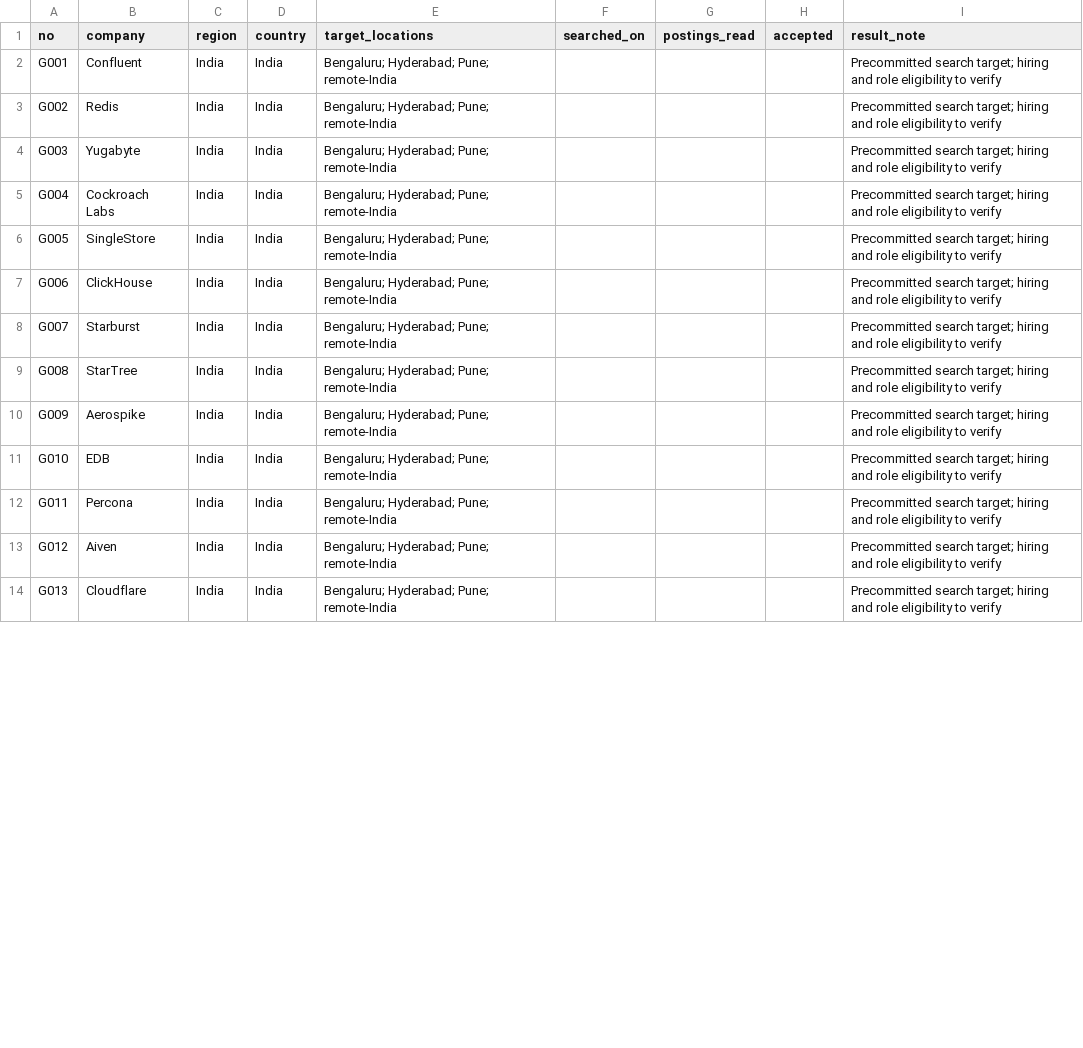
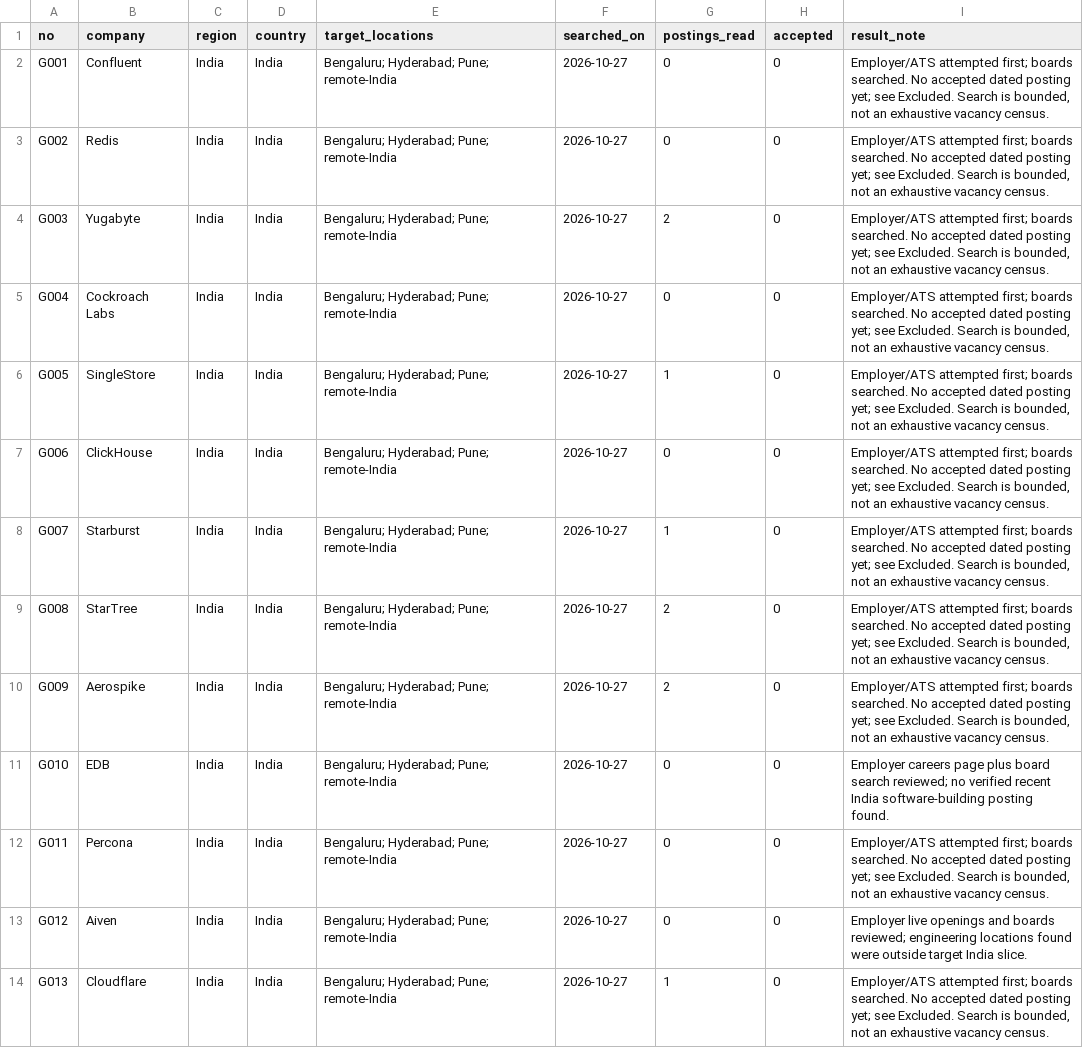
Before and after one commit to omieee/docs, a CSV file: chatgpt/harvest/2026-10-27-companies-chatgpt.csv, drawn as a sheet; only a part is shown; the diff covers the shown part only.

Commit message:
harvest: checkpoint first 25 ChatGPT companies with exclusions and workbook

```diff
--- a/chatgpt/harvest/2026-10-27-companies-chatgpt.csv
+++ b/chatgpt/harvest/2026-10-27-companies-chatgpt.csv
@@ -1,14 +1,14 @@
 "no","company","region","country","target_locations","searched_on","postings_read","accepted","result_note"
-"G001","Confluent","India","India","Bengaluru; Hyderabad; Pune; remote-India","","","","Precommitted search target; hiring and role eligibility to verify"
-"G002","Redis","India","India","Bengaluru; Hyderabad; Pune; remote-India","","","","Precommitted search target; hiring and role eligibility to verify"
-"G003","Yugabyte","India","India","Bengaluru; Hyderabad; Pune; remote-India","","","","Precommitted search target; hiring and role eligibility to verify"
-"G004","Cockroach Labs","India","India","Bengaluru; Hyderabad; Pune; remote-India","","","","Precommitted search target; hiring and role eligibility to verify"
-"G005","SingleStore","India","India","Bengaluru; Hyderabad; Pune; remote-India","","","","Precommitted search target; hiring and role eligibility to verify"
-"G006","ClickHouse","India","India","Bengaluru; Hyderabad; Pune; remote-India","","","","Precommitted search target; hiring and role eligibility to verify"
-"G007","Starburst","India","India","Bengaluru; Hyderabad; Pune; remote-India","","","","Precommitted search target; hiring and role eligibility to verify"
-"G008","StarTree","India","India","Bengaluru; Hyderabad; Pune; remote-India","","","","Precommitted search target; hiring and role eligibility to verify"
-"G009","Aerospike","India","India","Bengaluru; Hyderabad; Pune; remote-India","","","","Precommitted search target; hiring and role eligibility to verify"
-"G010","EDB","India","India","Bengaluru; Hyderabad; Pune; remote-India","","","","Precommitted search target; hiring and role eligibility to verify"
-"G011","Percona","India","India","Bengaluru; Hyderabad; Pune; remote-India","","","","Precommitted search target; hiring and role eligibility to verify"
-"G012","Aiven","India","India","Bengaluru; Hyderabad; Pune; remote-India","","","","Precommitted search target; hiring and role eligibility to verify"
-"G013","Cloudflare","India","India","Bengaluru; Hyderabad; Pune; remote-India","","","","Precommitted search target; hiring and role eligibility to verify"
+"G001","Confluent","India","India","Bengaluru; Hyderabad; Pune; remote-India","2026-10-27","0","0","Employer/ATS attempted first; boards searched. No accepted dated posting yet; see Excluded. Search is bounded, not an exhaustive vacancy census."
+"G002","Redis","India","India","Bengaluru; Hyderabad; Pune; remote-India","2026-10-27","0","0","Employer/ATS attempted first; boards searched. No accepted dated posting yet; see Excluded. Search is bounded, not an exhaustive vacancy census."
+"G003","Yugabyte","India","India","Bengaluru; Hyderabad; Pune; remote-India","2026-10-27","2","0","Employer/ATS attempted first; boards searched. No accepted dated posting yet; see Excluded. Search is bounded, not an exhaustive vacancy census."
+"G004","Cockroach Labs","India","India","Bengaluru; Hyderabad; Pune; remote-India","2026-10-27","0","0","Employer/ATS attempted first; boards searched. No accepted dated posting yet; see Excluded. Search is bounded, not an exhaustive vacancy census."
+"G005","SingleStore","India","India","Bengaluru; Hyderabad; Pune; remote-India","2026-10-27","1","0","Employer/ATS attempted first; boards searched. No accepted dated posting yet; see Excluded. Search is bounded, not an exhaustive vacancy census."
+"G006","ClickHouse","India","India","Bengaluru; Hyderabad; Pune; remote-India","2026-10-27","0","0","Employer/ATS attempted first; boards searched. No accepted dated posting yet; see Excluded. Search is bounded, not an exhaustive vacancy census."
+"G007","Starburst","India","India","Bengaluru; Hyderabad; Pune; remote-India","2026-10-27","1","0","Employer/ATS attempted first; boards searched. No accepted dated posting yet; see Excluded. Search is bounded, not an exhaustive vacancy census."
+"G008","StarTree","India","India","Bengaluru; Hyderabad; Pune; remote-India","2026-10-27","2","0","Employer/ATS attempted first; boards searched. No accepted dated posting yet; see Excluded. Search is bounded, not an exhaustive vacancy census."
+"G009","Aerospike","India","India","Bengaluru; Hyderabad; Pune; remote-India","2026-10-27","2","0","Employer/ATS attempted first; boards searched. No accepted dated posting yet; see Excluded. Search is bounded, not an exhaustive vacancy census."
+"G010","EDB","India","India","Bengaluru; Hyderabad; Pune; remote-India","2026-10-27","0","0","Employer careers page plus board search reviewed; no verified recent India software-building posting found."
+"G011","Percona","India","India","Bengaluru; Hyderabad; Pune; remote-India","2026-10-27","0","0","Employer/ATS attempted first; boards searched. No accepted dated posting yet; see Excluded. Search is bounded, not an exhaustive vacancy census."
+"G012","Aiven","India","India","Bengaluru; Hyderabad; Pune; remote-India","2026-10-27","0","0","Employer live openings and boards reviewed; engineering locations found were outside target India slice."
+"G013","Cloudflare","India","India","Bengaluru; Hyderabad; Pune; remote-India","2026-10-27","1","0","Employer/ATS attempted first; boards searched. No accepted dated posting yet; see Excluded. Search is bounded, not an exhaustive vacancy census."
```
Also changed, not shown: 48 edited cells elsewhere in this file, 2 other files.
